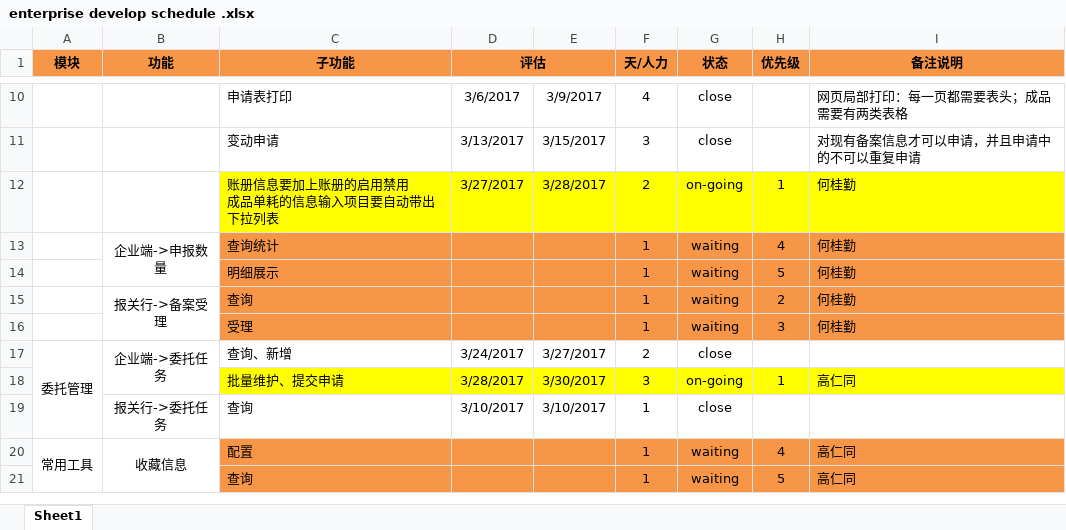
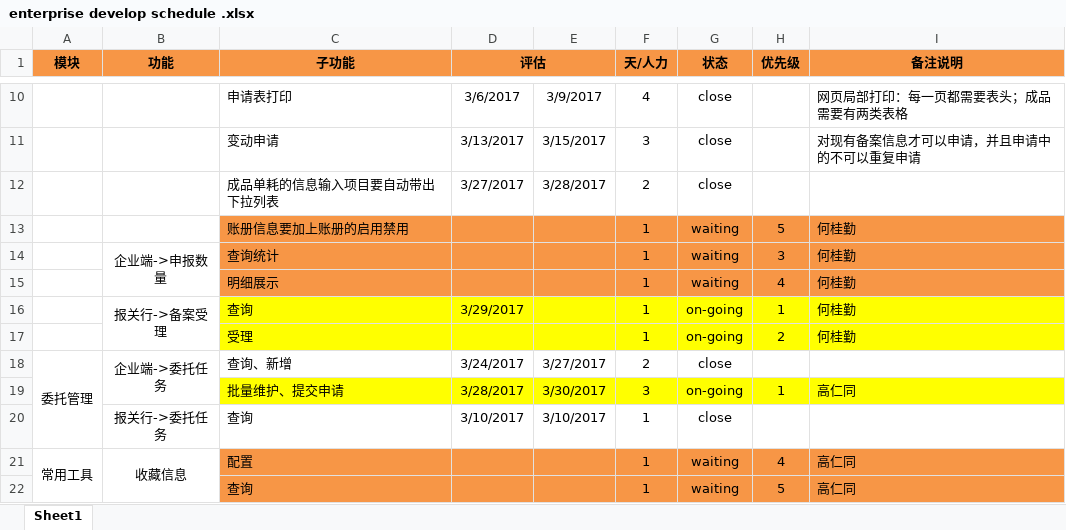
Before and after one commit to PlatFormfeiliTeam/MvcPlatform, an Excel workbook: Document/enterprise develop schedule .xlsx, sheet Sheet1, drawn as a sheet; only a part is shown, gaps mark what is left out; values as stored, in another font and other column widths than the file's, no borders; removed rows and columns are numbered as before the commit, all else as after; ↵ is a line break in a cell; the diff names each change by its address in the sheet, - before the commit and + after, or states it on an @@ line.

```diff
--- a/Document/enterprise develop schedule .xlsx (sheet Sheet1)
+++ b/Document/enterprise develop schedule .xlsx (sheet Sheet1)
-row 12:  |  | 账册信息要加上账册的启用禁用 ↵ 成品单耗的信息输入项目要自动带出下拉列表 | 3/27/2017 | 3/28/2017 | 2 | on-going | 1 | 何桂勤
+row 12:  |  | 成品单耗的信息输入项目要自动带出下拉列表 | 3/27/2017 | 3/28/2017 | 2 | close
+row 13:  |  | 账册信息要加上账册的启用禁用 |  |  | 1 | waiting | 5 | 何桂勤
-H14 (优先级): 4
+H14 (优先级): 3
-H15 (优先级): 5
+H15 (优先级): 4
-C16:I17 fill: #F79646
+C16:I17 fill: #FFFF00
-D16 (评估): (empty)
+D16 (评估): 3/29/2017
-G16:G17 (状态): waiting
+G16:G17 (状态): on-going
-H16 (优先级): 2
+H16 (优先级): 1
-H17 (优先级): 3
+H17 (优先级): 2
```
Also changed, not shown: 5 other files.
